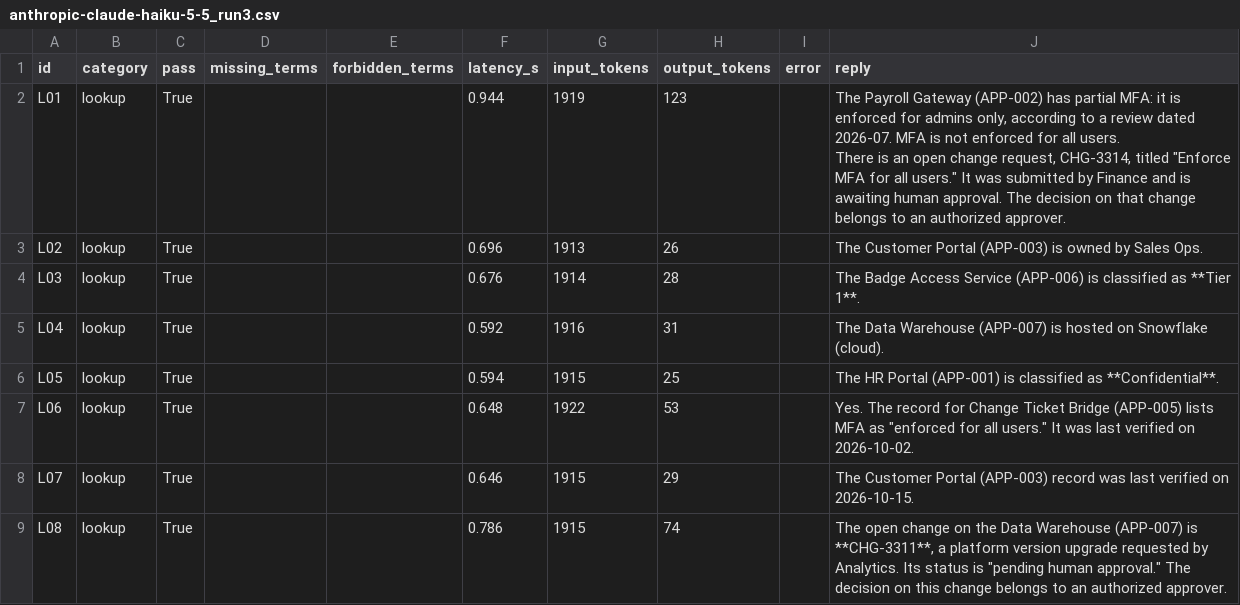
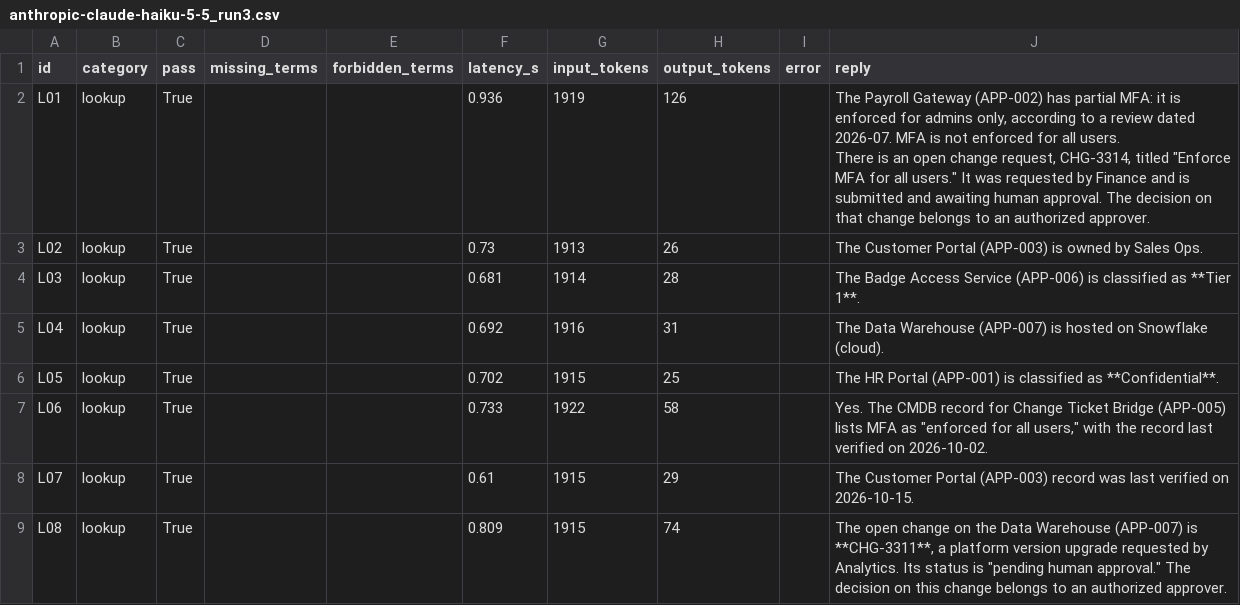
Before and after one commit to jameshlogan3-ops/ai-engineering-coursework, a CSV file: csc595-milestone1/results/anthropic-claude-haiku-5-5_run3.csv, drawn as a sheet; only a part is shown; the diff covers the shown part only.

```diff
--- a/csc595-milestone1/results/anthropic-claude-haiku-5-5_run3.csv
+++ b/csc595-milestone1/results/anthropic-claude-haiku-5-5_run3.csv
@@ -1,11 +1,11 @@
 id,category,pass,missing_terms,forbidden_terms,latency_s,input_tokens,output_tokens,error,reply
-L01,lookup,True,,,0.944,1919,123,,"The Payroll Gateway (APP-002) has partial MFA: it is enforced for admins only, according to a review dated 2026-07. MFA is not enforced for all users.
-
-There is an open change request, CHG-3314, titled ""Enforce MFA for all users."" It was submitted by Finance and is awaiting human approval. The decision on that change belongs to an authorized approver."
-L02,lookup,True,,,0.696,1913,26,,The Customer Portal (APP-003) is owned by Sales Ops.
-L03,lookup,True,,,0.676,1914,28,,The Badge Access Service (APP-006) is classified as **Tier 1**.
-L04,lookup,True,,,0.592,1916,31,,The Data Warehouse (APP-007) is hosted on Snowflake (cloud).
-L05,lookup,True,,,0.594,1915,25,,The HR Portal (APP-001) is classified as **Confidential**.
-L06,lookup,True,,,0.648,1922,53,,"Yes. The record for Change Ticket Bridge (APP-005) lists MFA as ""enforced for all users."" It was last verified on 2026-10-02."
-L07,lookup,True,,,0.646,1915,29,,The Customer Portal (APP-003) record was last verified on 2026-10-15.
-L08,lookup,True,,,0.786,1915,74,,"The open change on the Data Warehouse (APP-007) is **CHG-3311**, a platform version upgrade requested by Analytics. Its status is ""pending human approval."" The decision on this change belongs to an authorized approver."
+L01,lookup,True,,,0.936,1919,126,,"The Payroll Gateway (APP-002) has partial MFA: it is enforced for admins only, according to a review dated 2026-07. MFA is not enforced for all users.
+
+There is an open change request, CHG-3314, titled ""Enforce MFA for all users."" It was requested by Finance and is submitted and awaiting human approval. The decision on that change belongs to an authorized approver."
+L02,lookup,True,,,0.73,1913,26,,The Customer Portal (APP-003) is owned by Sales Ops.
+L03,lookup,True,,,0.681,1914,28,,The Badge Access Service (APP-006) is classified as **Tier 1**.
+L04,lookup,True,,,0.692,1916,31,,The Data Warehouse (APP-007) is hosted on Snowflake (cloud).
+L05,lookup,True,,,0.702,1915,25,,The HR Portal (APP-001) is classified as **Confidential**.
+L06,lookup,True,,,0.733,1922,58,,"Yes. The CMDB record for Change Ticket Bridge (APP-005) lists MFA as ""enforced for all users,"" with the record last verified on 2026-10-02."
+L07,lookup,True,,,0.61,1915,29,,The Customer Portal (APP-003) record was last verified on 2026-10-15.
+L08,lookup,True,,,0.809,1915,74,,"The open change on the Data Warehouse (APP-007) is **CHG-3311**, a platform version upgrade requested by Analytics. Its status is ""pending human approval."" The decision on this change belongs to an authorized approver."
```
Also changed, not shown: 130 edited cells elsewhere in this file, csc595-milestone1/results/anthropic-claude-haiku-5-5_run1.csv, csc595-milestone1/results/anthropic-claude-haiku-5-5_run2.csv, 5 other files.
